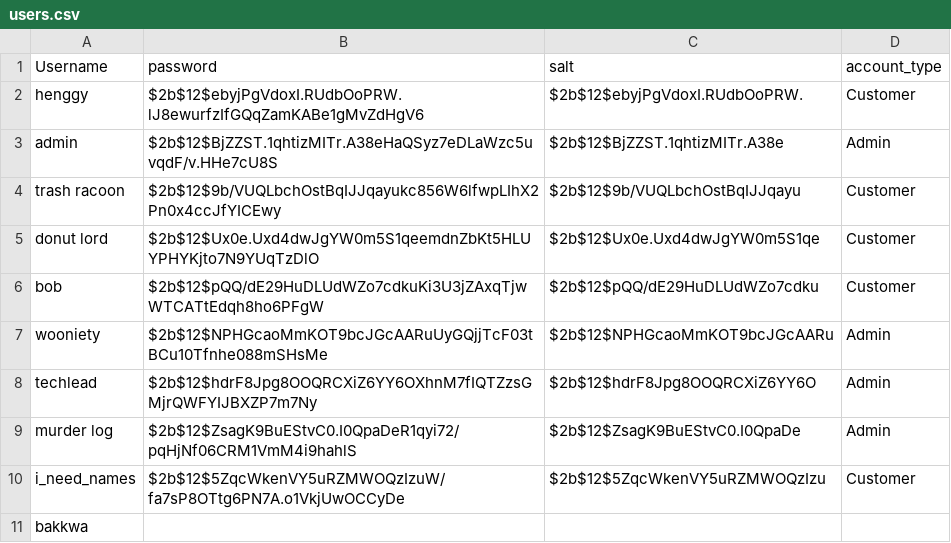
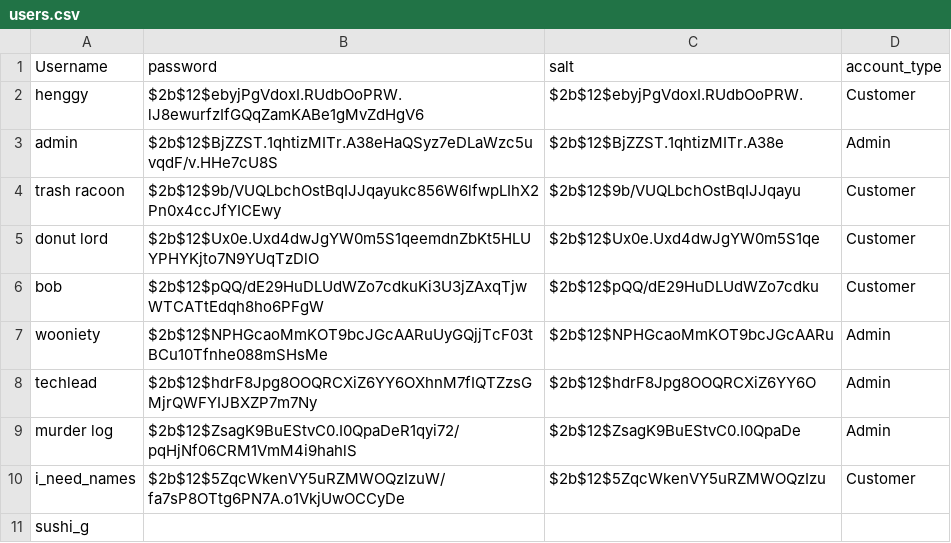
Before and after one commit to Wooniety/Automated-Menu, a CSV file: client/data/users.csv, drawn as a sheet.

Commit message:
oh boi users

```diff
--- a/client/data/users.csv
+++ b/client/data/users.csv
@@ -10,2 +10,2 @@ murder log,$2b$12$ZsagK9BuEStvC0.I0QpaDeR1qyi72/pqHjNf06CRM1VmM4i9hahlS,$2b$12$Z
 i_need_names,$2b$12$5ZqcWkenVY5uRZMWOQzIzuW/fa7sP8OTtg6PN7A.o1VkjUwOCCyDe,$2b$12$5ZqcWkenVY5uRZMWOQzIzu,Customer
-bakkwa,
+sushi_g
```
Also changed, not shown: 1 other file.
